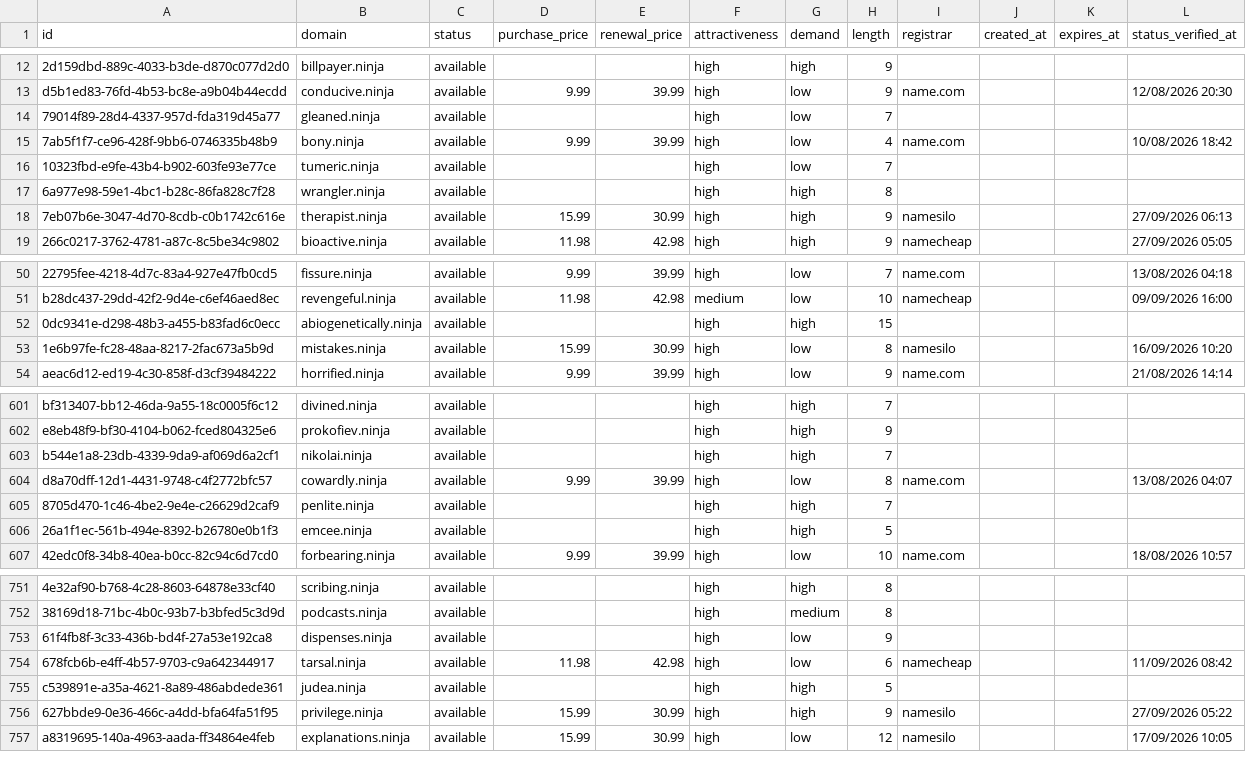
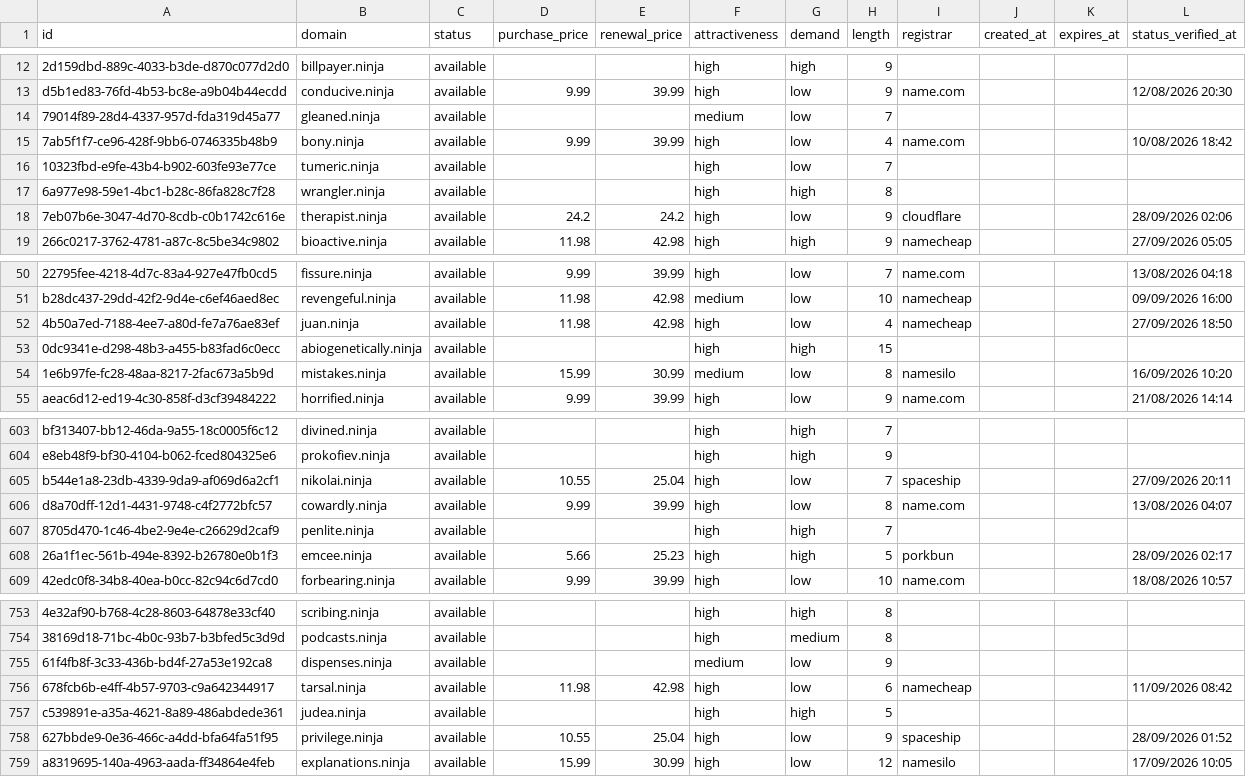
Before and after one commit to UniqueDomains/ninja-oneword-domains, a CSV file: ninja.csv, drawn as a sheet; only a part is shown, gaps mark what is left out; addresses are those after the commit; the diff covers the shown part only; the diff names each change by its address in the sheet, - before the commit and + after, or states it on an @@ line.

```diff
--- a/ninja.csv
+++ b/ninja.csv
-F14 (attractiveness): high
+F14 (attractiveness): medium
-D18 (purchase_price): 15.99
+D18 (purchase_price): 24.2
-E18 (renewal_price): 30.99
+E18 (renewal_price): 24.2
-G18 (demand): high
+G18 (demand): low
-I18 (registrar): namesilo
+I18 (registrar): cloudflare
-L18 (status_verified_at): 27/09/2026 06:13
+L18 (status_verified_at): 28/09/2026 02:06
+row 52: 4b50a7ed-7188-4ee7-a80d-fe7a76ae83ef | juan.ninja | available | 11.98 | 42.98 | high | low | 4 | namecheap |  |  | 27/09/2026 18:50
-F54 (attractiveness): high
+F54 (attractiveness): medium
-D605 (purchase_price): (empty)
+D605 (purchase_price): 10.55
-E605 (renewal_price): (empty)
+E605 (renewal_price): 25.04
-G605 (demand): high
+G605 (demand): low
-I605 (registrar): (empty)
+I605 (registrar): spaceship
-L605 (status_verified_at): (empty)
+L605 (status_verified_at): 27/09/2026 20:11
-D608 (purchase_price): (empty)
+D608 (purchase_price): 5.66
-E608 (renewal_price): (empty)
+E608 (renewal_price): 25.23
-I608 (registrar): (empty)
+I608 (registrar): porkbun
-L608 (status_verified_at): (empty)
+L608 (status_verified_at): 28/09/2026 02:17
-F755 (attractiveness): high
+F755 (attractiveness): medium
-D758 (purchase_price): 15.99
+D758 (purchase_price): 10.55
-E758 (renewal_price): 30.99
+E758 (renewal_price): 25.04
-G758 (demand): high
+G758 (demand): low
-I758 (registrar): namesilo
+I758 (registrar): spaceship
-L758 (status_verified_at): 27/09/2026 05:22
+L758 (status_verified_at): 28/09/2026 01:52
```
Also changed, not shown: 1 added row, 2 removed rows and 81 edited cells elsewhere in this file, 4 other files.
